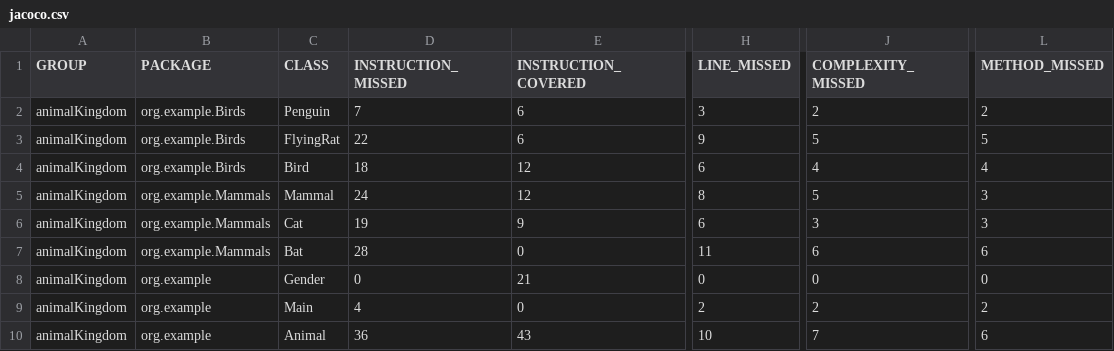
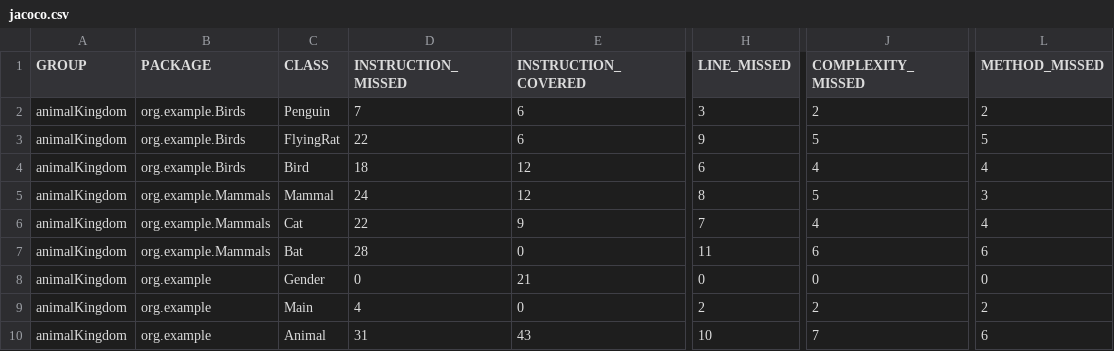
Before and after one commit to kda100/animalKingdom, a CSV file: target/site/jacoco/jacoco.csv, drawn as a sheet; only a part is shown, gaps mark what is left out; the diff names each change by its address in the sheet, - before the commit and + after, or states it on an @@ line.

Commit message:
added recent jacoco files

```diff
--- a/target/site/jacoco/jacoco.csv
+++ b/target/site/jacoco/jacoco.csv
-D6 (INSTRUCTION_MISSED): 19
+D6 (INSTRUCTION_MISSED): 22
-H6 (LINE_MISSED): 6
+H6 (LINE_MISSED): 7
-J6 (COMPLEXITY_MISSED): 3
+J6 (COMPLEXITY_MISSED): 4
-L6 (METHOD_MISSED): 3
+L6 (METHOD_MISSED): 4
-D10 (INSTRUCTION_MISSED): 36
+D10 (INSTRUCTION_MISSED): 31
```
Also changed, not shown: 28 other files.
